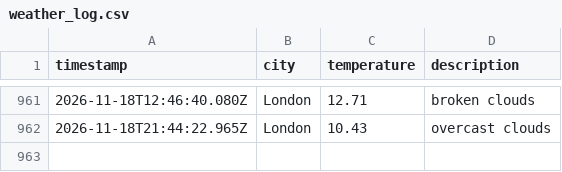
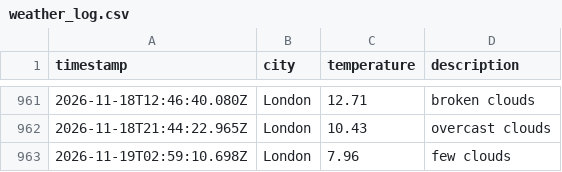
Before and after one commit to ArshaanSindhwani/Weather-DataOps-Pipeline, a CSV file: data/weather_log.csv, drawn as a sheet; only a part is shown, gaps mark what is left out.

```diff
--- a/data/weather_log.csv
+++ b/data/weather_log.csv
@@ -962 +962,2 @@ timestamp,city,temperature,description
 2026-11-18T21:44:22.965Z,London,10.43,overcast clouds
+2026-11-19T02:59:10.698Z,London,7.96,few clouds
```
Also changed, not shown: 1 other file.
